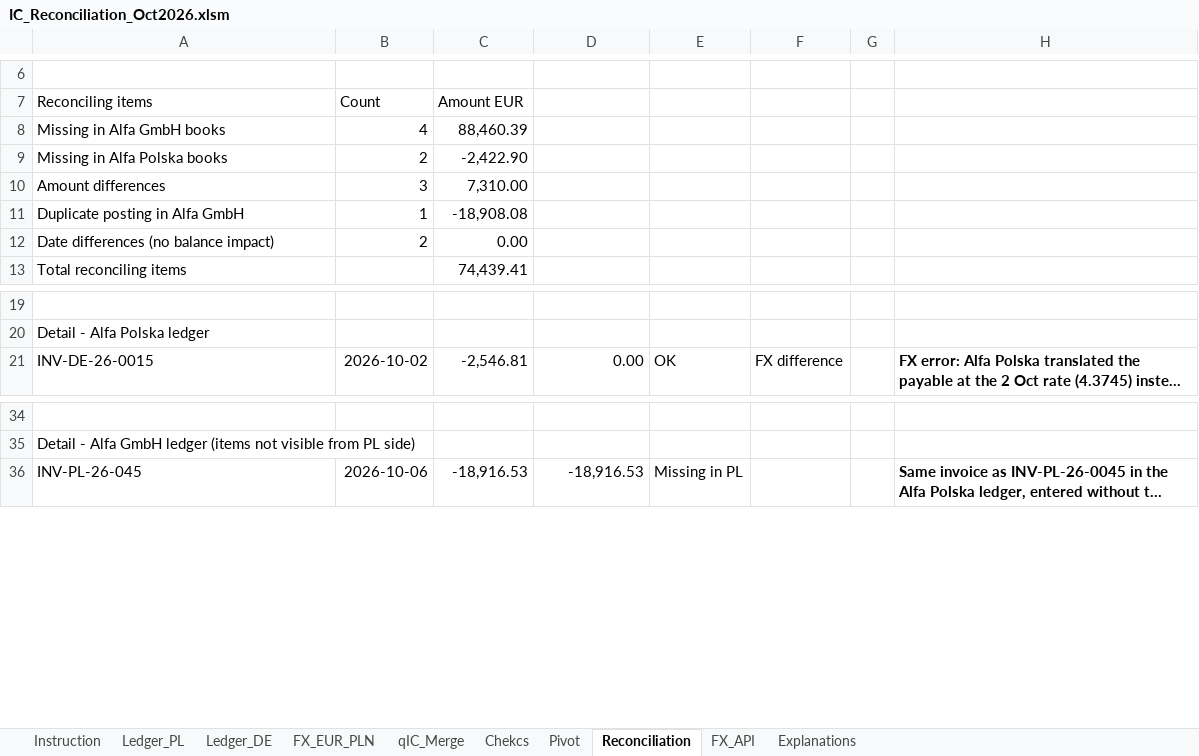
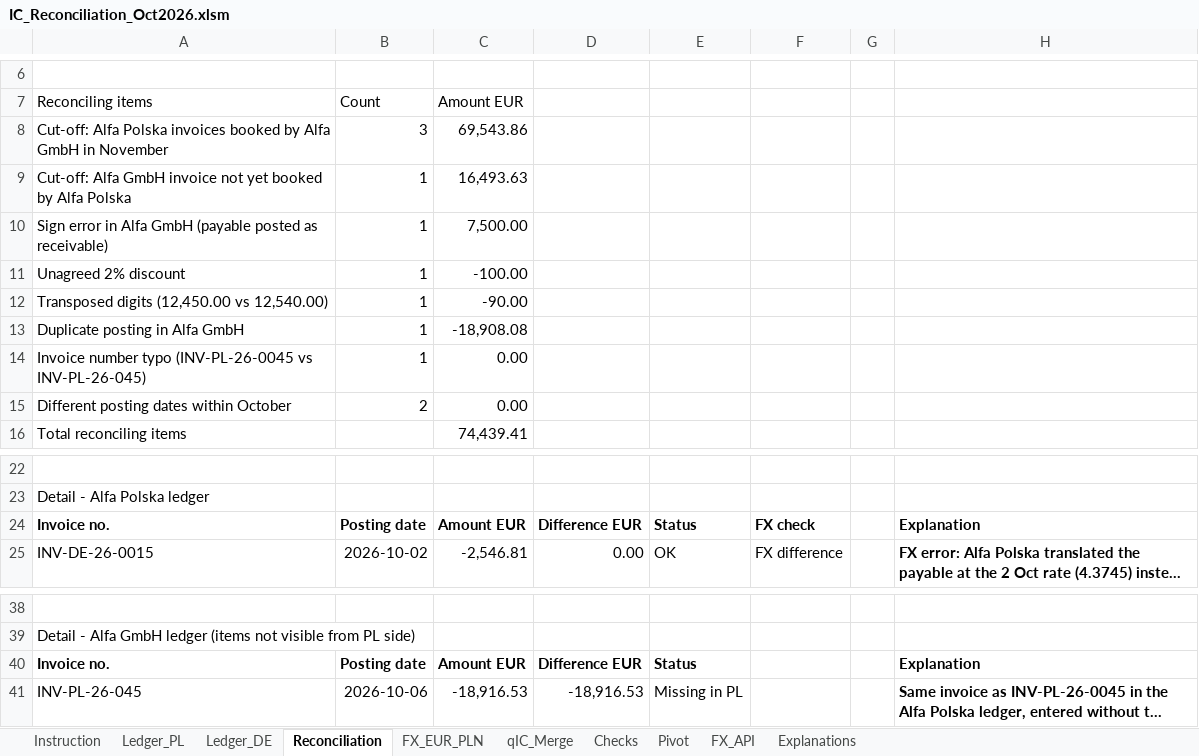
Before and after one commit to sebastianbaranski8-eng/intercompany-reconciliation-excel, an Excel workbook: IC_Reconciliation_Oct2026.xlsm, sheet Reconciliation, drawn as a sheet; only a part is shown, gaps mark what is left out; long unchanged cells end in …; values as stored, in another font and other column widths than the file's, no borders; charts and pictures not drawn; removed rows and columns are numbered as before the commit, all else as after; the diff names each change by its address in the sheet, - before the commit and + after, or states it on an @@ line.

```diff
--- a/IC_Reconciliation_Oct2026.xlsm (sheet Reconciliation)
+++ b/IC_Reconciliation_Oct2026.xlsm (sheet Reconciliation)
-sheet tab: Chekcs
+sheet tab: Checks
@@ sheet tab order changed: Instruction | Ledger_PL | Ledger_DE | Reconciliation | FX_EUR_PLN | qIC_Merge | Checks | Pivot | FX_API | Explanations @@
-row 8: Missing in Alfa GmbH books | 4 | 88,460.39
-row 9: Missing in Alfa Polska books | 2 | -2,422.90
-row 10: Amount differences | 3 | 7,310.00
+row 8: Cut-off: Alfa Polska invoices booked by Alfa GmbH in November | 3 | 69,543.86
+row 9: Cut-off: Alfa GmbH invoice not yet booked by Alfa Polska | 1 | 16,493.63
+row 10: Sign error in Alfa GmbH (payable posted as receivable) | 1 | 7,500.00
+row 11: Unagreed 2% discount | 1 | -100.00
+row 12: Transposed digits (12,450.00 vs 12,540.00) | 1 | -90.00
+row 14: Invoice number typo (INV-PL-26-0045 vs INV-PL-26-045) | 1 | 0.00
-A15: Date differences (no balance impact)
+A15: Different posting dates within October
+row 24: Invoice no. | Posting date | Amount EUR | Difference EUR | Status | FX check |  | Explanation
+row 40: Invoice no. | Posting date | Amount EUR | Difference EUR | Status |  |  | Explanation
```
Also changed, not shown: sheet Explanations, formulas that keep their value, charts or pictures, 4 other files.
